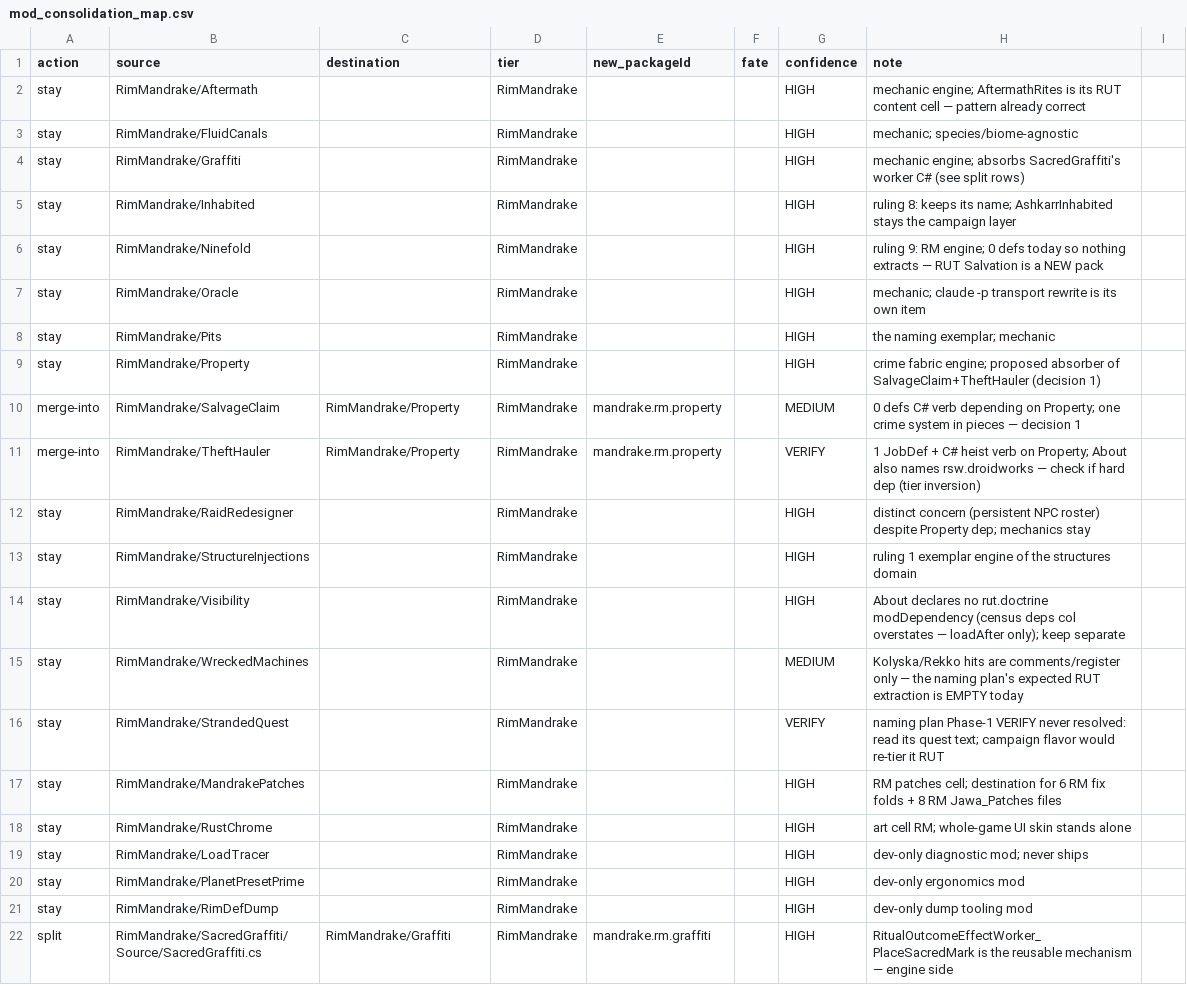
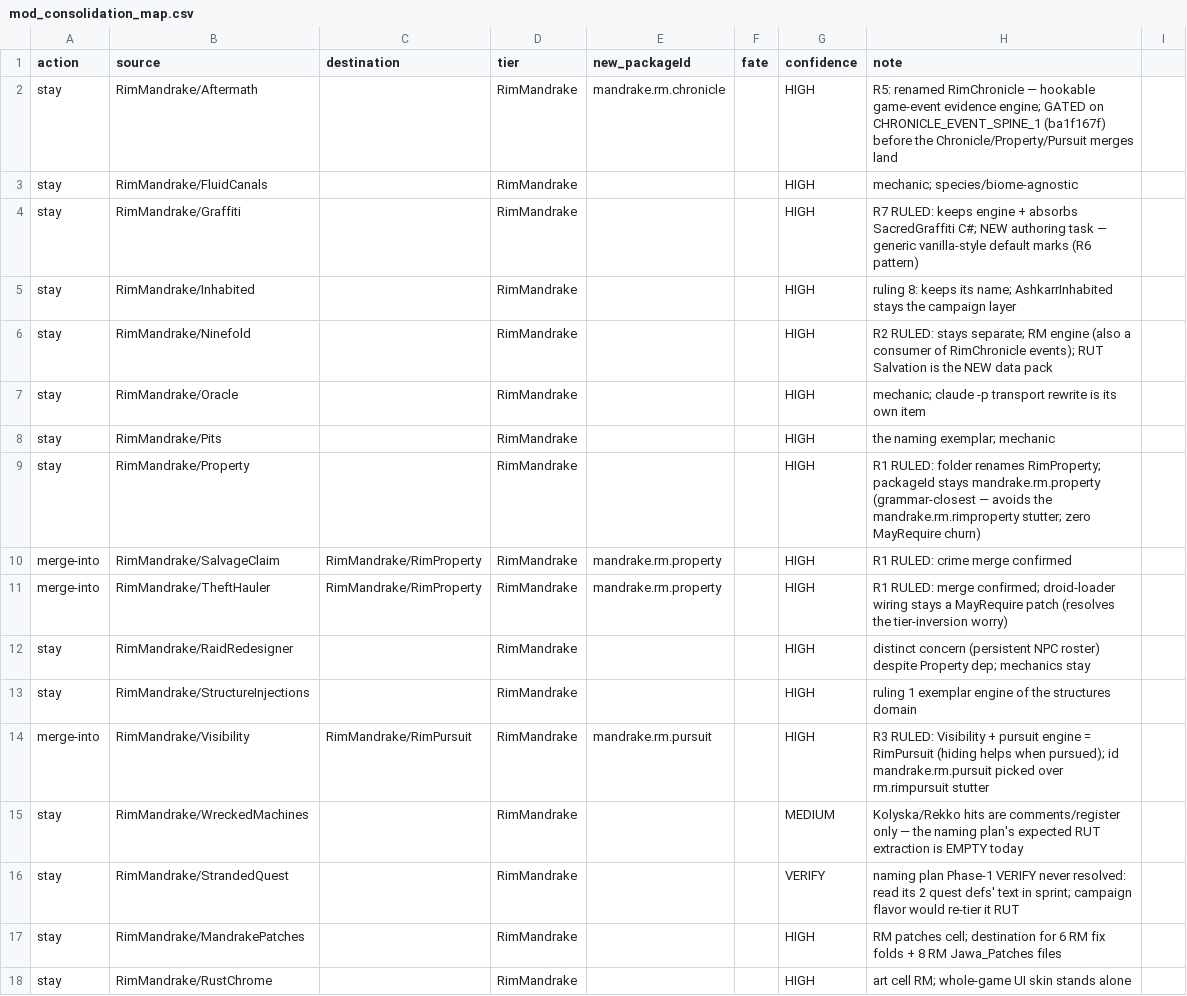
Before and after one commit to Lmandrake/RimMandrake, a CSV file: infrastructure/state/mod_consolidation_map.csv, drawn as a sheet; only a part is shown; the shorter side is filled out with more unchanged rows; the diff covers the shown part only.

```diff
--- a/infrastructure/state/mod_consolidation_map.csv
+++ b/infrastructure/state/mod_consolidation_map.csv
@@ -1,17 +1,17 @@
 action,source,destination,tier,new_packageId,fate,confidence,note
-stay,RimMandrake/Aftermath,,RimMandrake,,,HIGH,mechanic engine; AftermathRites is its RUT content cell — pattern already correct
+stay,RimMandrake/Aftermath,,RimMandrake,mandrake.rm.chronicle,,HIGH,R5: renamed RimChronicle — hookable game-event evidence engine; GATED on CHRONICLE_EVENT_SPINE_1 (ba1f167f) before the Chronicle/Property/Pursuit merges land
 stay,RimMandrake/FluidCanals,,RimMandrake,,,HIGH,mechanic; species/biome-agnostic
-stay,RimMandrake/Graffiti,,RimMandrake,,,HIGH,mechanic engine; absorbs SacredGraffiti's worker C# (see split rows)
+stay,RimMandrake/Graffiti,,RimMandrake,,,HIGH,R7 RULED: keeps engine + absorbs SacredGraffiti C#; NEW authoring task — generic vanilla-style default marks (R6 pattern)
 stay,RimMandrake/Inhabited,,RimMandrake,,,HIGH,ruling 8: keeps its name; AshkarrInhabited stays the campaign layer
-stay,RimMandrake/Ninefold,,RimMandrake,,,HIGH,ruling 9: RM engine; 0 defs today so nothing extracts — RUT Salvation is a NEW pack
+stay,RimMandrake/Ninefold,,RimMandrake,,,HIGH,R2 RULED: stays separate; RM engine (also a consumer of RimChronicle events); RUT Salvation is the NEW data pack
 stay,RimMandrake/Oracle,,RimMandrake,,,HIGH,mechanic; claude -p transport rewrite is its own item
 stay,RimMandrake/Pits,,RimMandrake,,,HIGH,the naming exemplar; mechanic
-stay,RimMandrake/Property,,RimMandrake,,,HIGH,crime fabric engine; proposed absorber of SalvageClaim+TheftHauler (decision 1)
-merge-into,RimMandrake/SalvageClaim,RimMandrake/Property,RimMandrake,mandrake.rm.property,,MEDIUM,0 defs C# verb depending on Property; one crime system in pieces — decision 1
-merge-into,RimMandrake/TheftHauler,RimMandrake/Property,RimMandrake,mandrake.rm.property,,VERIFY,1 JobDef + C# heist verb on Property; About also names rsw.droidworks — check if hard dep (tier inversion)
+stay,RimMandrake/Property,,RimMandrake,,,HIGH,R1 RULED: folder renames RimProperty; packageId stays mandrake.rm.property (grammar-closest — avoids the mandrake.rm.rimproperty stutter; zero MayRequire churn)
+merge-into,RimMandrake/SalvageClaim,RimMandrake/RimProperty,RimMandrake,mandrake.rm.property,,HIGH,R1 RULED: crime merge confirmed
+merge-into,RimMandrake/TheftHauler,RimMandrake/RimProperty,RimMandrake,mandrake.rm.property,,HIGH,R1 RULED: merge confirmed; droid-loader wiring stays a MayRequire patch (resolves the tier-inversion worry)
 stay,RimMandrake/RaidRedesigner,,RimMandrake,,,HIGH,distinct concern (persistent NPC roster) despite Property dep; mechanics stay
 stay,RimMandrake/StructureInjections,,RimMandrake,,,HIGH,ruling 1 exemplar engine of the structures domain
-stay,RimMandrake/Visibility,,RimMandrake,,,HIGH,About declares no rut.doctrine modDependency (census deps col overstates — loadAfter only); keep separate
+merge-into,RimMandrake/Visibility,RimMandrake/RimPursuit,RimMandrake,mandrake.rm.pursuit,,HIGH,R3 RULED: Visibility + pursuit engine = RimPursuit (hiding helps when pursued); id mandrake.rm.pursuit picked over rm.rimpursuit stutter
 stay,RimMandrake/WreckedMachines,,RimMandrake,,,MEDIUM,Kolyska/Rekko hits are comments/register only — the naming plan's expected RUT extraction is EMPTY today
-stay,RimMandrake/StrandedQuest,,RimMandrake,,,VERIFY,naming plan Phase-1 VERIFY never resolved: read its quest text; campaign flavor would re-tier it RUT
+stay,RimMandrake/StrandedQuest,,RimMandrake,,,VERIFY,naming plan Phase-1 VERIFY never resolved: read its 2 quest defs' text in sprint; campaign flavor would re-tier it RUT
 stay,RimMandrake/MandrakePatches,,RimMandrake,,,HIGH,RM patches cell; destination for 6 RM fix folds + 8 RM Jawa_Patches files
```
Also changed, not shown: 6 added rows, 3 removed rows and 36 edited cells elsewhere in this file, 1 other file.
